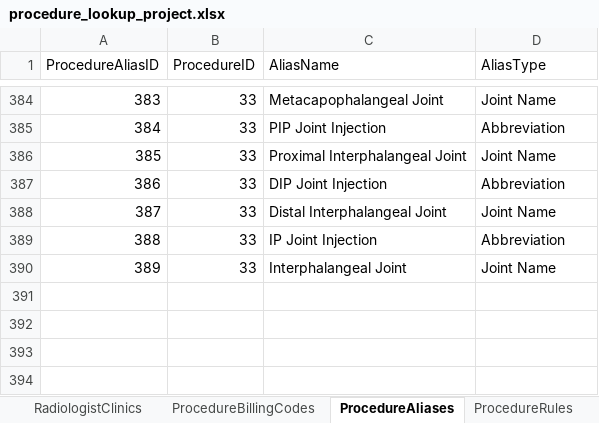
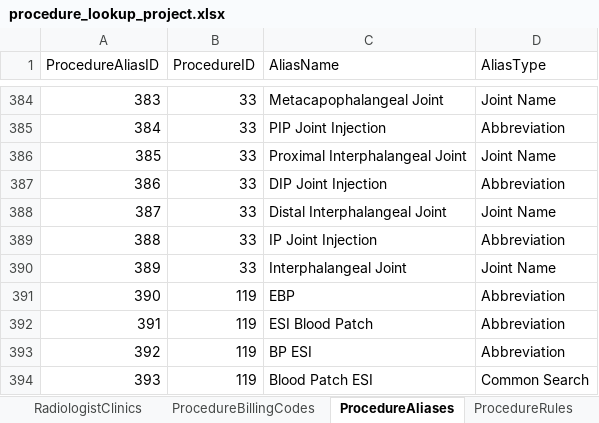
Before and after one commit to kngjms15/procedure-lookup-app, an Excel workbook: procedure_lookup_project.xlsx, sheet ProcedureAliases, drawn as a sheet; only a part is shown, gaps mark what is left out; values as stored, in another font and other column widths than the file's, no borders; charts and pictures and conditional formats and table styles not drawn; the diff names each change by its address in the sheet, - before the commit and + after, or states it on an @@ line.

Commit message:
Added procedure Blood Patch ESI with mapping

```diff
--- a/procedure_lookup_project.xlsx (sheet ProcedureAliases)
+++ b/procedure_lookup_project.xlsx (sheet ProcedureAliases)
+row 391: 390 | 119 | EBP | Abbreviation
+row 392: 391 | 119 | ESI Blood Patch | Abbreviation
+row 393: 392 | 119 | BP ESI | Abbreviation
+row 394: 393 | 119 | Blood Patch ESI | Common Search
```
Also changed, not shown: sheet ProcedureBookingCategories, sheet ProcedureClinics, sheet Procedures, sheet ProcedureRadiologists.
